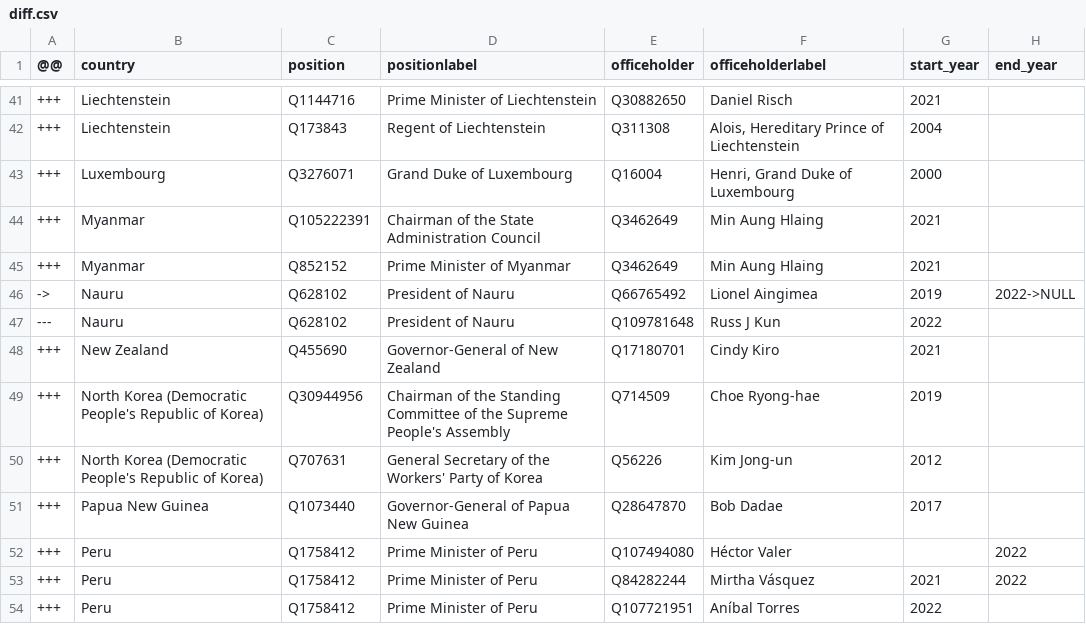
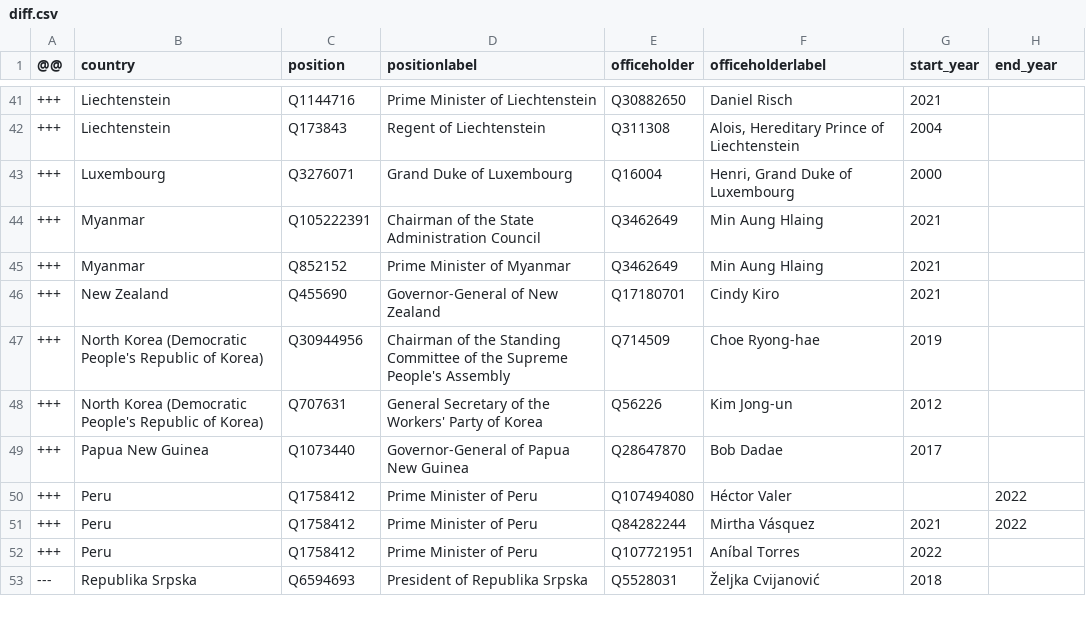
Before and after one commit to every-politician-scrapers/world-leaders-2021, a CSV file: data/diff.csv, drawn as a sheet; only a part is shown, gaps mark what is left out; the shorter side is filled out with more unchanged rows; the diff names each change by its address in the sheet, - before the commit and + after, or states it on an @@ line.

```diff
--- a/data/diff.csv
+++ b/data/diff.csv
-row 46: -> | Nauru | Q628102 | President of Nauru | Q66765492 | Lionel Aingimea | 2019 | 2022->NULL
-row 47: --- | Nauru | Q628102 | President of Nauru | Q109781648 | Russ J Kun | 2022
```
Also changed, not shown: data/wikidata.csv, data/wikipedia.csv.
